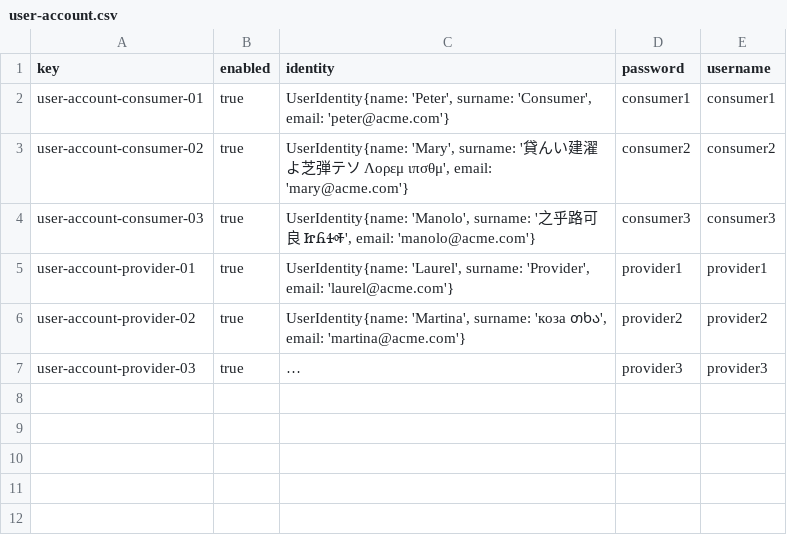
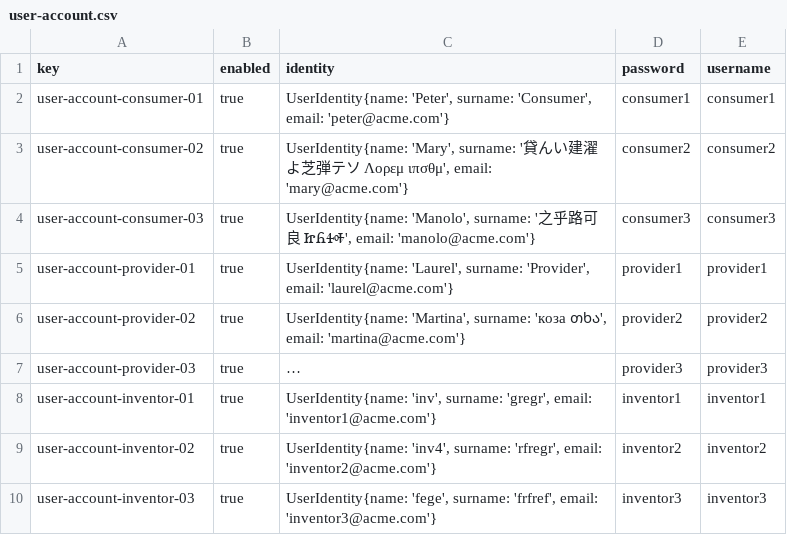
Before and after one commit to DP2-G050/Acme-Starters-C, a CSV file: src/main/resources/WEB-INF/data/sample/batch-01/user-account.csv, drawn as a sheet; long unchanged cells end in …; the diff names each change by its address in the sheet, - before the commit and + after, or states it on an @@ line.

Commit message:
Added some data

```diff
--- a/src/main/resources/WEB-INF/data/sample/batch-01/user-account.csv
+++ b/src/main/resources/WEB-INF/data/sample/batch-01/user-account.csv
+row 8: user-account-inventor-01 | true | UserIdentity{name: 'inv', surname: 'gregr', email: 'inventor1@acme.com'} | inventor1 | inventor1
+row 9: user-account-inventor-02 | true | UserIdentity{name: 'inv4', surname: 'rfregr', email: 'inventor2@acme.com'} | inventor2 | inventor2
+row 10: user-account-inventor-03 | true | UserIdentity{name: 'fege', surname: 'frfref', email: 'inventor3@acme.com'} | inventor3 | inventor3
```
Also changed, not shown: 3 other files.
